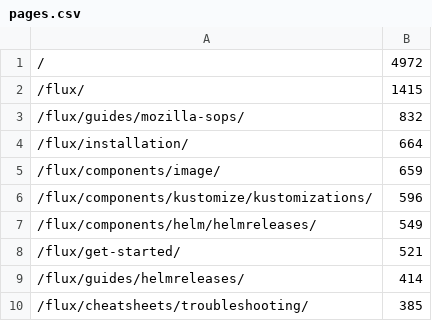
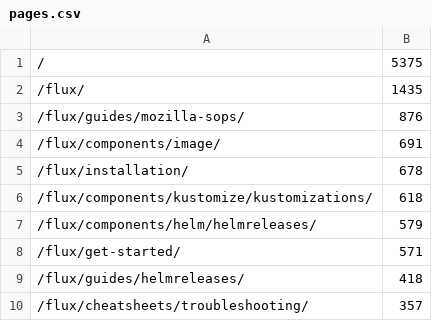
Before and after one commit to fluxcd/stats, a CSV file: pages.csv, drawn as a sheet.

```diff
--- a/pages.csv
+++ b/pages.csv
@@ -1,10 +1,10 @@
-/,4972
-/flux/,1415
-/flux/guides/mozilla-sops/,832
-/flux/installation/,664
-/flux/components/image/,659
-/flux/components/kustomize/kustomizations/,596
-/flux/components/helm/helmreleases/,549
-/flux/get-started/,521
-/flux/guides/helmreleases/,414
-/flux/cheatsheets/troubleshooting/,385
+/,5375
+/flux/,1435
+/flux/guides/mozilla-sops/,876
+/flux/components/image/,691
+/flux/installation/,678
+/flux/components/kustomize/kustomizations/,618
+/flux/components/helm/helmreleases/,579
+/flux/get-started/,571
+/flux/guides/helmreleases/,418
+/flux/cheatsheets/troubleshooting/,357
```
Also changed, not shown: not_found.csv, 4 other files.
